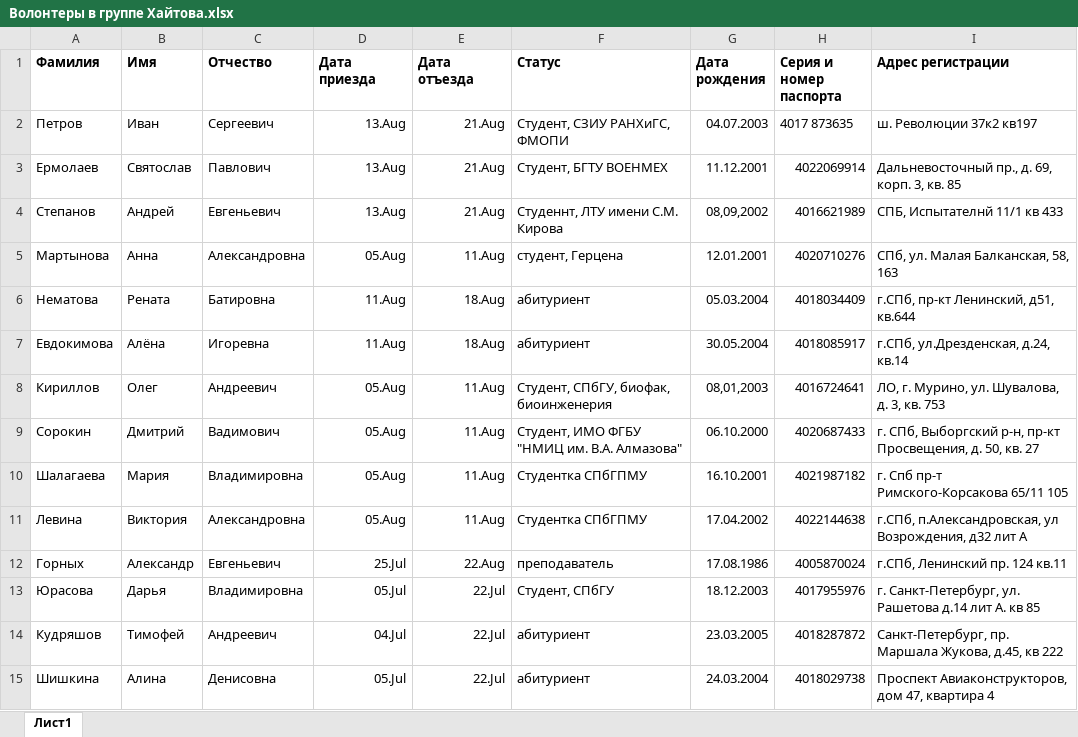
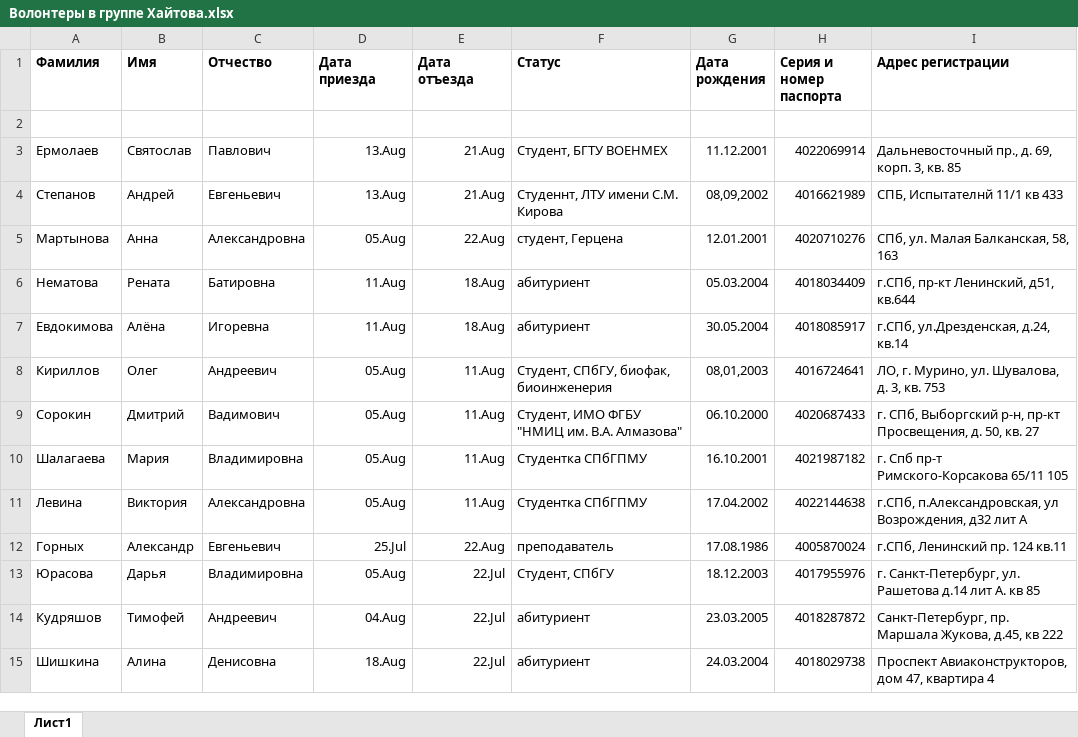
Before and after one commit to polydora/Lab-processings, an Excel workbook: Exp2022/Волонтеры в группе Хайтова.xlsx, sheet Лист1, drawn as a sheet; values as stored, in another font and other column widths than the file's, no borders; the diff names each change by its address in the sheet, - before the commit and + after, or states it on an @@ line.

```diff
--- a/Exp2022/Волонтеры в группе Хайтова.xlsx (sheet Лист1)
+++ b/Exp2022/Волонтеры в группе Хайтова.xlsx (sheet Лист1)
-row 2: Петров | Иван | Сергеевич | 13.Aug | 21.Aug | Студент, СЗИУ РАНХиГС, ФМОПИ | 04.07.2003 | 4017 873635 | ш. Революции 37к2 кв197
+row 2: (empty)
-E5 (Дата отъезда): 11.Aug
+E5 (Дата отъезда): 22.Aug
-D13 (Дата приезда): 05.Jul
+D13 (Дата приезда): 05.Aug
-D14 (Дата приезда): 04.Jul
+D14 (Дата приезда): 04.Aug
-D15 (Дата приезда): 05.Jul
+D15 (Дата приезда): 18.Aug
```
Also changed, not shown: Exp2022/Exp 2022.xlsx.
